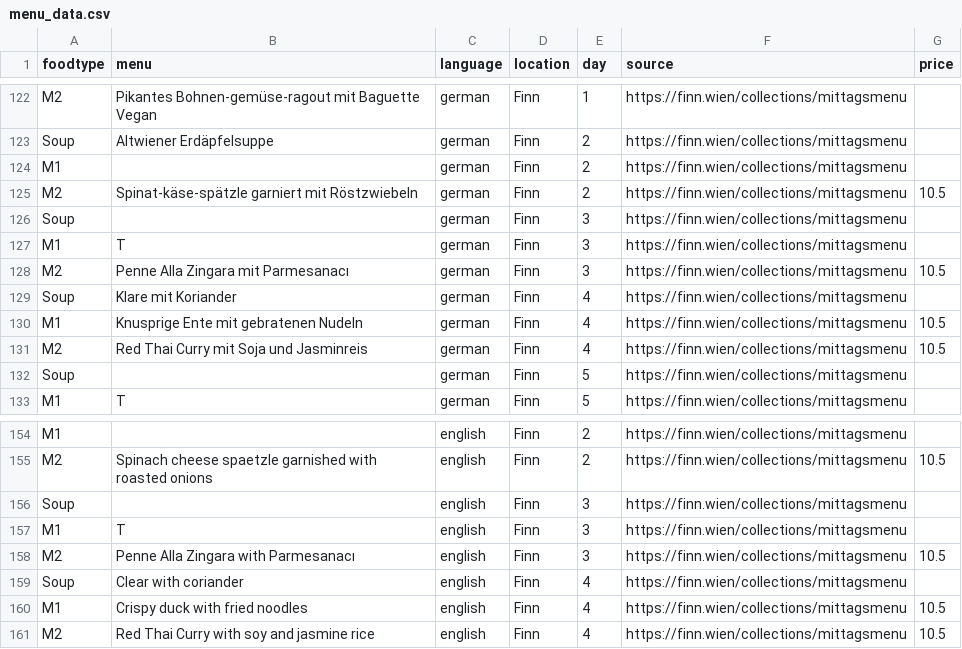
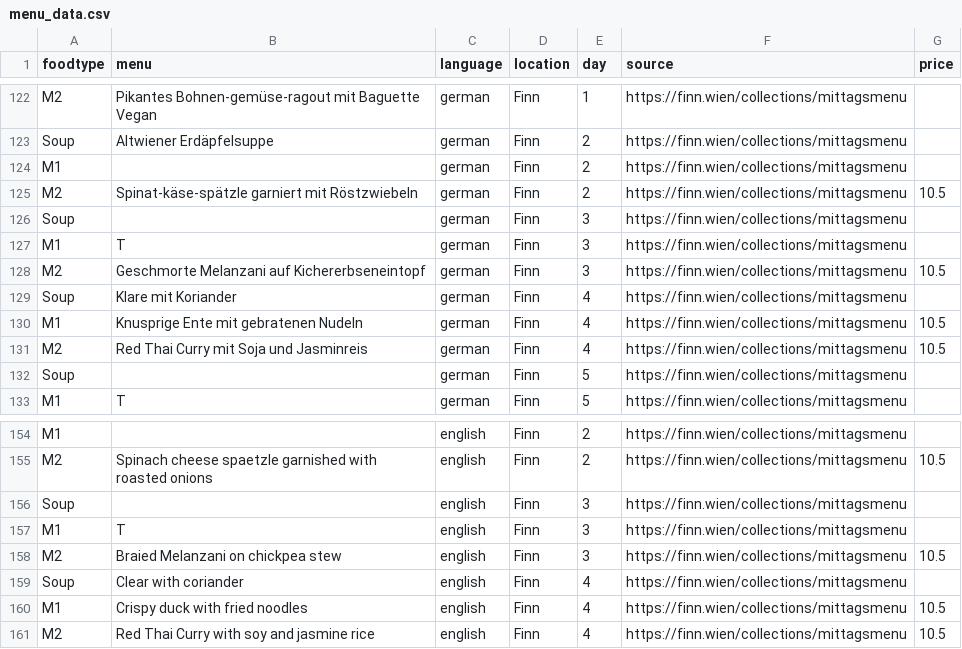
Before and after one commit to maxmheinze/menuscrape, a CSV file: menu_data.csv, drawn as a sheet; only a part is shown, gaps mark what is left out.

```diff
--- a/menu_data.csv
+++ b/menu_data.csv
@@ -127,3 +127,3 @@ Soup,,german,Finn,3,https://finn.wien/collections/mittagsmenu,
 M1,T,german,Finn,3,https://finn.wien/collections/mittagsmenu,
-M2,Penne Alla Zingara mit Parmesanacı,german,Finn,3,https://finn.wien/collections/mittagsmenu,10.5
+M2,Geschmorte Melanzani auf Kichererbseneintopf,german,Finn,3,https://finn.wien/collections/mittagsmenu,10.5
 Soup,Klare mit Koriander,german,Finn,4,https://finn.wien/collections/mittagsmenu,
@@ -157,3 +157,3 @@ Soup,,english,Finn,3,https://finn.wien/collections/mittagsmenu,
 M1,T,english,Finn,3,https://finn.wien/collections/mittagsmenu,
-M2,Penne Alla Zingara with Parmesanacı,english,Finn,3,https://finn.wien/collections/mittagsmenu,10.5
+M2,Braied Melanzani on chickpea stew,english,Finn,3,https://finn.wien/collections/mittagsmenu,10.5
 Soup,Clear with coriander,english,Finn,4,https://finn.wien/collections/mittagsmenu,
```
Also changed, not shown: 1 other file.
